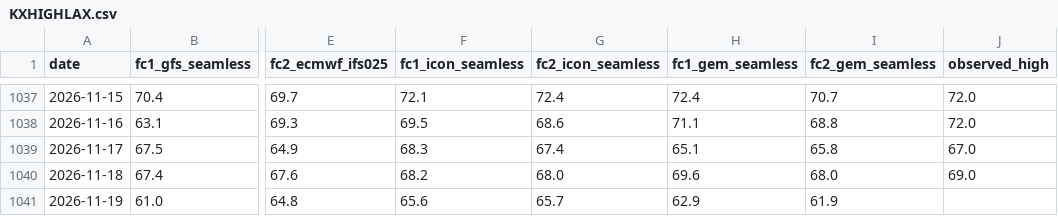
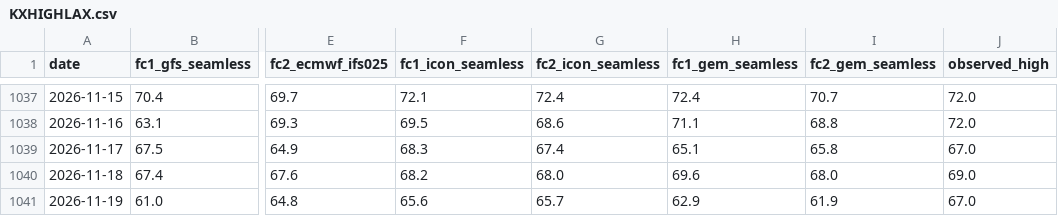
Before and after one commit to lucaslin1-collab/lucaslinweather, a CSV file: data/weather/KXHIGHLAX.csv, drawn as a sheet; only a part is shown, gaps mark what is left out; the diff names each change by its address in the sheet, - before the commit and + after, or states it on an @@ line.

```diff
--- a/data/weather/KXHIGHLAX.csv
+++ b/data/weather/KXHIGHLAX.csv
-J1041 (observed_high): (empty)
+J1041 (observed_high): 67.0
```
Also changed, not shown: data/weather/KXHIGHCHI.csv, data/weather/KXHIGHNY.csv, 13 other files.
